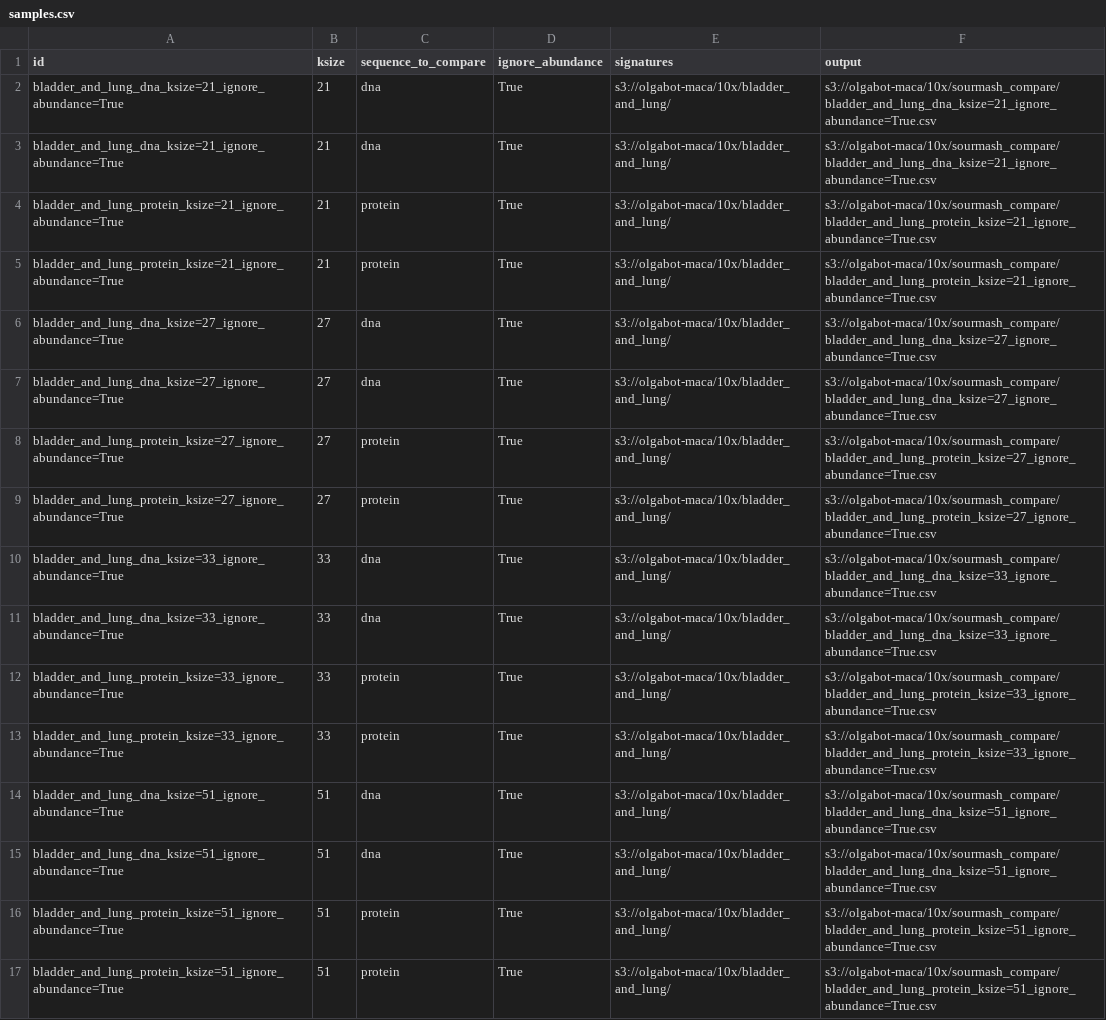
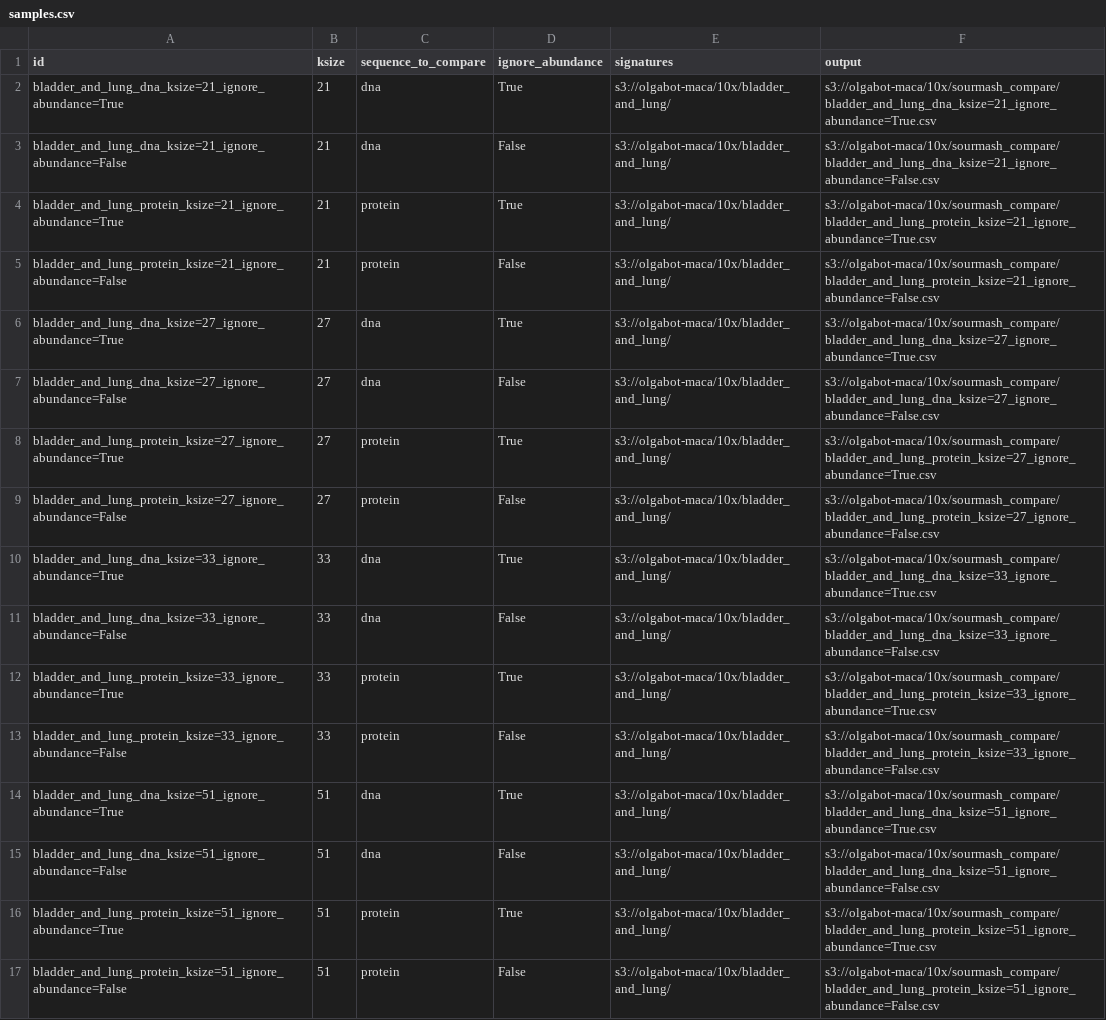
Before and after one commit to czbiohub/kmer-hashing-deprecated, a CSV file: sourmash/10x_bladder_lung_compare/samples.csv, drawn as a sheet.

Commit message:
DO both ignore and with abundnaced for bladder+lung

```diff
--- a/sourmash/10x_bladder_lung_compare/samples.csv
+++ b/sourmash/10x_bladder_lung_compare/samples.csv
@@ -2,16 +2,16 @@ id,ksize,sequence_to_compare,ignore_abundance,signatures,output
 bladder_and_lung_dna_ksize=21_ignore_abundance=True,21,dna,True,s3://olgabot-maca/10x/bladder_and_lung/,s3://olgabot-maca/10x/sourmash_compare/bladder_and_lung_dna_ksize=21_ignore_abundance=True.csv
-bladder_and_lung_dna_ksize=21_ignore_abundance=True,21,dna,True,s3://olgabot-maca/10x/bladder_and_lung/,s3://olgabot-maca/10x/sourmash_compare/bladder_and_lung_dna_ksize=21_ignore_abundance=True.csv
+bladder_and_lung_dna_ksize=21_ignore_abundance=False,21,dna,False,s3://olgabot-maca/10x/bladder_and_lung/,s3://olgabot-maca/10x/sourmash_compare/bladder_and_lung_dna_ksize=21_ignore_abundance=False.csv
 bladder_and_lung_protein_ksize=21_ignore_abundance=True,21,protein,True,s3://olgabot-maca/10x/bladder_and_lung/,s3://olgabot-maca/10x/sourmash_compare/bladder_and_lung_protein_ksize=21_ignore_abundance=True.csv
-bladder_and_lung_protein_ksize=21_ignore_abundance=True,21,protein,True,s3://olgabot-maca/10x/bladder_and_lung/,s3://olgabot-maca/10x/sourmash_compare/bladder_and_lung_protein_ksize=21_ignore_abundance=True.csv
+bladder_and_lung_protein_ksize=21_ignore_abundance=False,21,protein,False,s3://olgabot-maca/10x/bladder_and_lung/,s3://olgabot-maca/10x/sourmash_compare/bladder_and_lung_protein_ksize=21_ignore_abundance=False.csv
 bladder_and_lung_dna_ksize=27_ignore_abundance=True,27,dna,True,s3://olgabot-maca/10x/bladder_and_lung/,s3://olgabot-maca/10x/sourmash_compare/bladder_and_lung_dna_ksize=27_ignore_abundance=True.csv
-bladder_and_lung_dna_ksize=27_ignore_abundance=True,27,dna,True,s3://olgabot-maca/10x/bladder_and_lung/,s3://olgabot-maca/10x/sourmash_compare/bladder_and_lung_dna_ksize=27_ignore_abundance=True.csv
+bladder_and_lung_dna_ksize=27_ignore_abundance=False,27,dna,False,s3://olgabot-maca/10x/bladder_and_lung/,s3://olgabot-maca/10x/sourmash_compare/bladder_and_lung_dna_ksize=27_ignore_abundance=False.csv
 bladder_and_lung_protein_ksize=27_ignore_abundance=True,27,protein,True,s3://olgabot-maca/10x/bladder_and_lung/,s3://olgabot-maca/10x/sourmash_compare/bladder_and_lung_protein_ksize=27_ignore_abundance=True.csv
-bladder_and_lung_protein_ksize=27_ignore_abundance=True,27,protein,True,s3://olgabot-maca/10x/bladder_and_lung/,s3://olgabot-maca/10x/sourmash_compare/bladder_and_lung_protein_ksize=27_ignore_abundance=True.csv
+bladder_and_lung_protein_ksize=27_ignore_abundance=False,27,protein,False,s3://olgabot-maca/10x/bladder_and_lung/,s3://olgabot-maca/10x/sourmash_compare/bladder_and_lung_protein_ksize=27_ignore_abundance=False.csv
 bladder_and_lung_dna_ksize=33_ignore_abundance=True,33,dna,True,s3://olgabot-maca/10x/bladder_and_lung/,s3://olgabot-maca/10x/sourmash_compare/bladder_and_lung_dna_ksize=33_ignore_abundance=True.csv
-bladder_and_lung_dna_ksize=33_ignore_abundance=True,33,dna,True,s3://olgabot-maca/10x/bladder_and_lung/,s3://olgabot-maca/10x/sourmash_compare/bladder_and_lung_dna_ksize=33_ignore_abundance=True.csv
+bladder_and_lung_dna_ksize=33_ignore_abundance=False,33,dna,False,s3://olgabot-maca/10x/bladder_and_lung/,s3://olgabot-maca/10x/sourmash_compare/bladder_and_lung_dna_ksize=33_ignore_abundance=False.csv
 bladder_and_lung_protein_ksize=33_ignore_abundance=True,33,protein,True,s3://olgabot-maca/10x/bladder_and_lung/,s3://olgabot-maca/10x/sourmash_compare/bladder_and_lung_protein_ksize=33_ignore_abundance=True.csv
-bladder_and_lung_protein_ksize=33_ignore_abundance=True,33,protein,True,s3://olgabot-maca/10x/bladder_and_lung/,s3://olgabot-maca/10x/sourmash_compare/bladder_and_lung_protein_ksize=33_ignore_abundance=True.csv
+bladder_and_lung_protein_ksize=33_ignore_abundance=False,33,protein,False,s3://olgabot-maca/10x/bladder_and_lung/,s3://olgabot-maca/10x/sourmash_compare/bladder_and_lung_protein_ksize=33_ignore_abundance=False.csv
 bladder_and_lung_dna_ksize=51_ignore_abundance=True,51,dna,True,s3://olgabot-maca/10x/bladder_and_lung/,s3://olgabot-maca/10x/sourmash_compare/bladder_and_lung_dna_ksize=51_ignore_abundance=True.csv
-bladder_and_lung_dna_ksize=51_ignore_abundance=True,51,dna,True,s3://olgabot-maca/10x/bladder_and_lung/,s3://olgabot-maca/10x/sourmash_compare/bladder_and_lung_dna_ksize=51_ignore_abundance=True.csv
+bladder_and_lung_dna_ksize=51_ignore_abundance=False,51,dna,False,s3://olgabot-maca/10x/bladder_and_lung/,s3://olgabot-maca/10x/sourmash_compare/bladder_and_lung_dna_ksize=51_ignore_abundance=False.csv
 bladder_and_lung_protein_ksize=51_ignore_abundance=True,51,protein,True,s3://olgabot-maca/10x/bladder_and_lung/,s3://olgabot-maca/10x/sourmash_compare/bladder_and_lung_protein_ksize=51_ignore_abundance=True.csv
-bladder_and_lung_protein_ksize=51_ignore_abundance=True,51,protein,True,s3://olgabot-maca/10x/bladder_and_lung/,s3://olgabot-maca/10x/sourmash_compare/bladder_and_lung_protein_ksize=51_ignore_abundance=True.csv
+bladder_and_lung_protein_ksize=51_ignore_abundance=False,51,protein,False,s3://olgabot-maca/10x/bladder_and_lung/,s3://olgabot-maca/10x/sourmash_compare/bladder_and_lung_protein_ksize=51_ignore_abundance=False.csv
```
Also changed, not shown: 1 other file.
